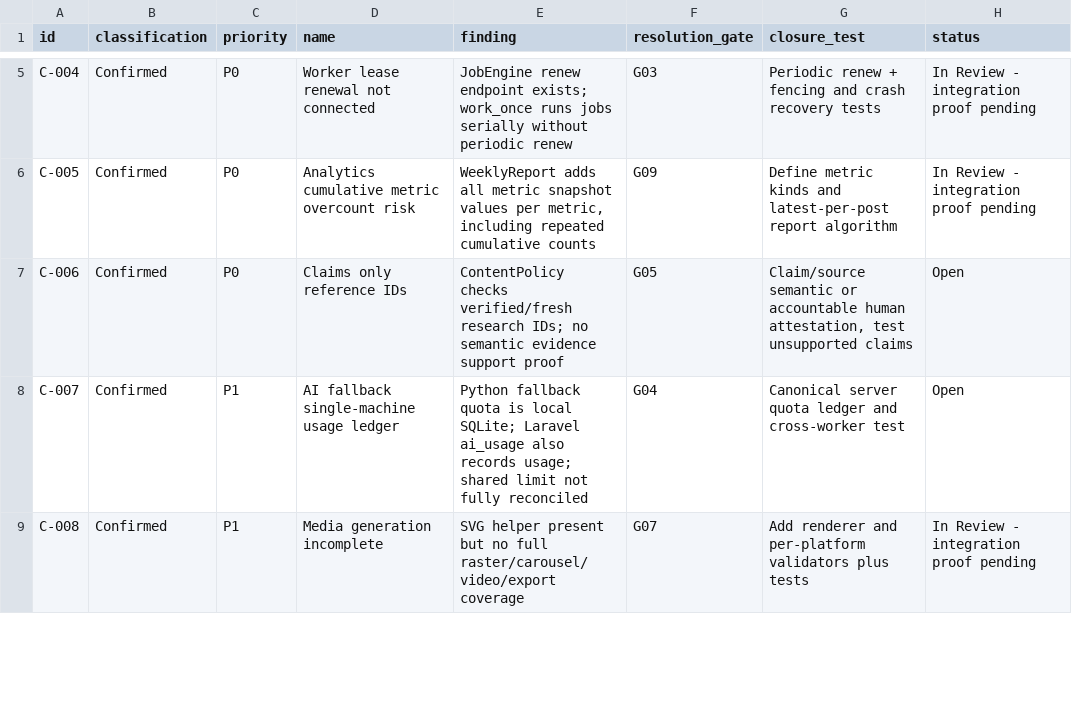
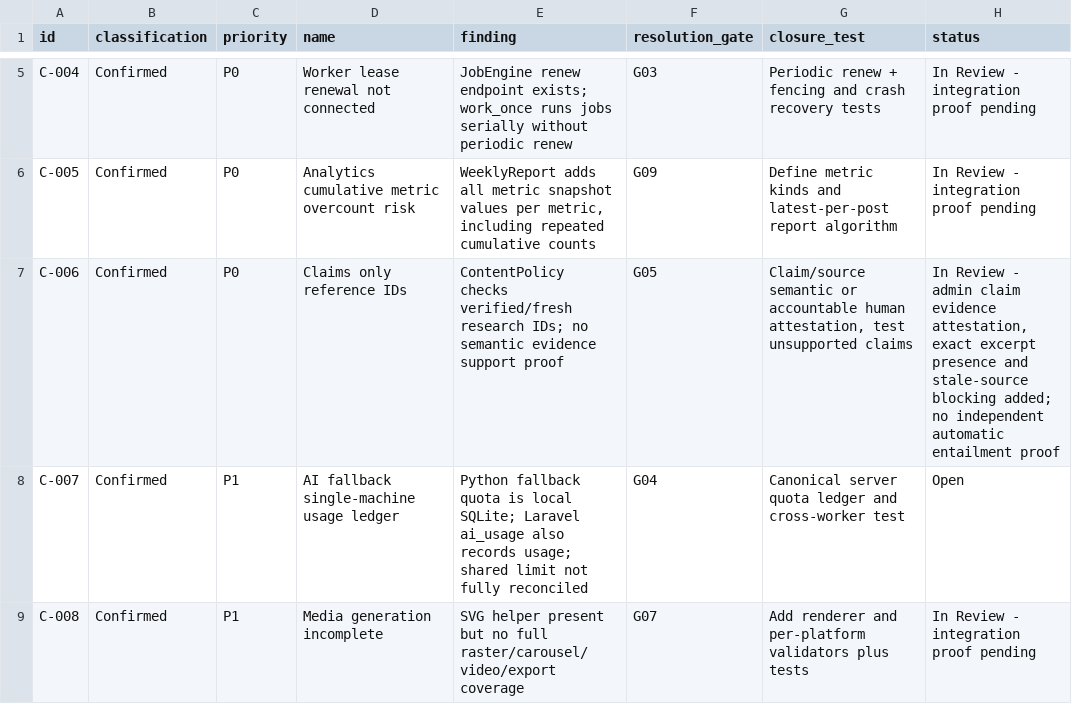
Before and after one commit to sahilk267/aaditech-marketing-os-linkedin, a CSV file: docs/implementation/CONFLICT_REGISTER.csv, drawn as a sheet; only a part is shown, gaps mark what is left out.

```diff
--- a/docs/implementation/CONFLICT_REGISTER.csv
+++ b/docs/implementation/CONFLICT_REGISTER.csv
@@ -6,3 +6,3 @@ C-004,Confirmed,P0,Worker lease renewal not connected,JobEngine renew endpoint e
 C-005,Confirmed,P0,Analytics cumulative metric overcount risk,"WeeklyReport adds all metric snapshot values per metric, including repeated cumulative counts",G09,Define metric kinds and latest-per-post report algorithm,In Review - integration proof pending
-C-006,Confirmed,P0,Claims only reference IDs,ContentPolicy checks verified/fresh research IDs; no semantic evidence support proof,G05,"Claim/source semantic or accountable human attestation, test unsupported claims",Open
+C-006,Confirmed,P0,Claims only reference IDs,ContentPolicy checks verified/fresh research IDs; no semantic evidence support proof,G05,"Claim/source semantic or accountable human attestation, test unsupported claims","In Review - admin claim evidence attestation, exact excerpt presence and stale-source blocking added; no independent automatic entailment proof"
 C-007,Confirmed,P1,AI fallback single-machine usage ledger,Python fallback quota is local SQLite; Laravel ai_usage also records usage; shared limit not fully reconciled,G04,Canonical server quota ledger and cross-worker test,Open
```
Also changed, not shown: docs/implementation/E2E_TEST_MATRIX.csv, docs/implementation/TASK_TRACKER.csv, 3 other files.
